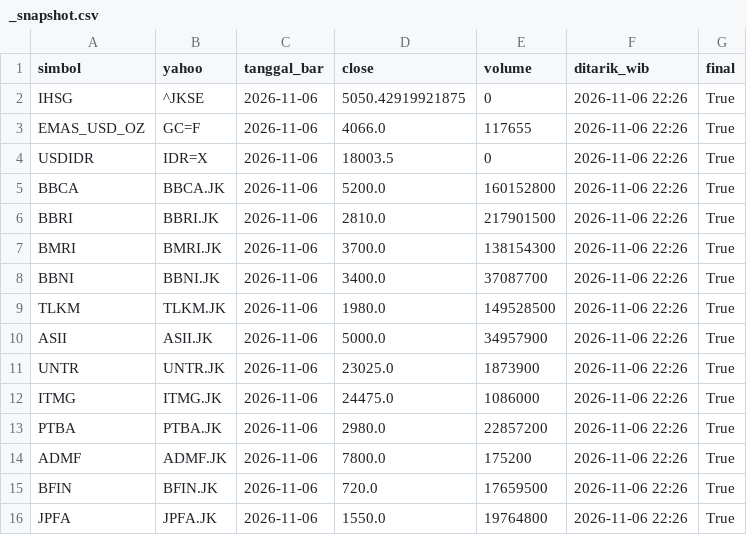
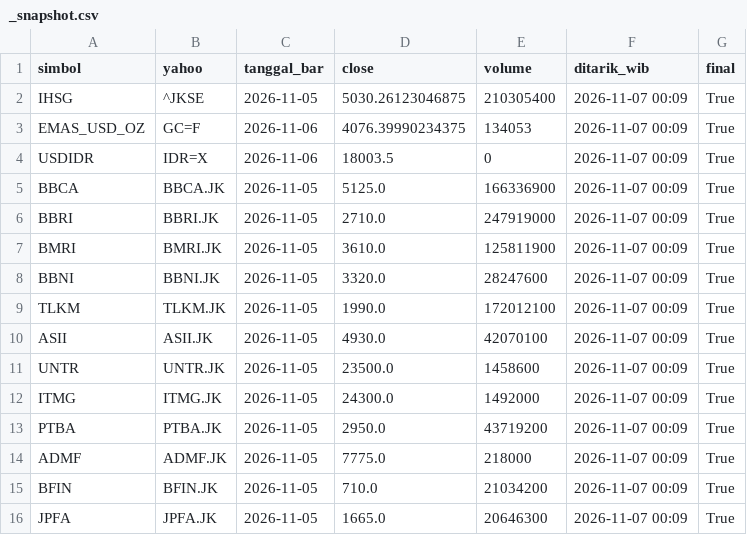
Before and after one commit to jurasoft26/pasar-modal-koh, a CSV file: data/_snapshot.csv, drawn as a sheet; only a part is shown; the diff covers the shown part only.

```diff
--- a/data/_snapshot.csv
+++ b/data/_snapshot.csv
@@ -1,16 +1,16 @@
 simbol,yahoo,tanggal_bar,close,volume,ditarik_wib,final
-IHSG,^JKSE,2026-11-06,5050.42919921875,0,2026-11-06 22:26,True
-EMAS_USD_OZ,GC=F,2026-11-06,4066.0,117655,2026-11-06 22:26,True
-USDIDR,IDR=X,2026-11-06,18003.5,0,2026-11-06 22:26,True
-BBCA,BBCA.JK,2026-11-06,5200.0,160152800,2026-11-06 22:26,True
-BBRI,BBRI.JK,2026-11-06,2810.0,217901500,2026-11-06 22:26,True
-BMRI,BMRI.JK,2026-11-06,3700.0,138154300,2026-11-06 22:26,True
-BBNI,BBNI.JK,2026-11-06,3400.0,37087700,2026-11-06 22:26,True
-TLKM,TLKM.JK,2026-11-06,1980.0,149528500,2026-11-06 22:26,True
-ASII,ASII.JK,2026-11-06,5000.0,34957900,2026-11-06 22:26,True
-UNTR,UNTR.JK,2026-11-06,23025.0,1873900,2026-11-06 22:26,True
-ITMG,ITMG.JK,2026-11-06,24475.0,1086000,2026-11-06 22:26,True
-PTBA,PTBA.JK,2026-11-06,2980.0,22857200,2026-11-06 22:26,True
-ADMF,ADMF.JK,2026-11-06,7800.0,175200,2026-11-06 22:26,True
-BFIN,BFIN.JK,2026-11-06,720.0,17659500,2026-11-06 22:26,True
-JPFA,JPFA.JK,2026-11-06,1550.0,19764800,2026-11-06 22:26,True
+IHSG,^JKSE,2026-11-05,5030.26123046875,210305400,2026-11-07 00:09,True
+EMAS_USD_OZ,GC=F,2026-11-06,4076.39990234375,134053,2026-11-07 00:09,True
+USDIDR,IDR=X,2026-11-06,18003.5,0,2026-11-07 00:09,True
+BBCA,BBCA.JK,2026-11-05,5125.0,166336900,2026-11-07 00:09,True
+BBRI,BBRI.JK,2026-11-05,2710.0,247919000,2026-11-07 00:09,True
+BMRI,BMRI.JK,2026-11-05,3610.0,125811900,2026-11-07 00:09,True
+BBNI,BBNI.JK,2026-11-05,3320.0,28247600,2026-11-07 00:09,True
+TLKM,TLKM.JK,2026-11-05,1990.0,172012100,2026-11-07 00:09,True
+ASII,ASII.JK,2026-11-05,4930.0,42070100,2026-11-07 00:09,True
+UNTR,UNTR.JK,2026-11-05,23500.0,1458600,2026-11-07 00:09,True
+ITMG,ITMG.JK,2026-11-05,24300.0,1492000,2026-11-07 00:09,True
+PTBA,PTBA.JK,2026-11-05,2950.0,43719200,2026-11-07 00:09,True
+ADMF,ADMF.JK,2026-11-05,7775.0,218000,2026-11-07 00:09,True
+BFIN,BFIN.JK,2026-11-05,710.0,21034200,2026-11-07 00:09,True
+JPFA,JPFA.JK,2026-11-05,1665.0,20646300,2026-11-07 00:09,True
```
Also changed, not shown: 86 edited cells elsewhere in this file, data/EMAS_USD_OZ.csv, data/_indikator.csv, 1 other file.
